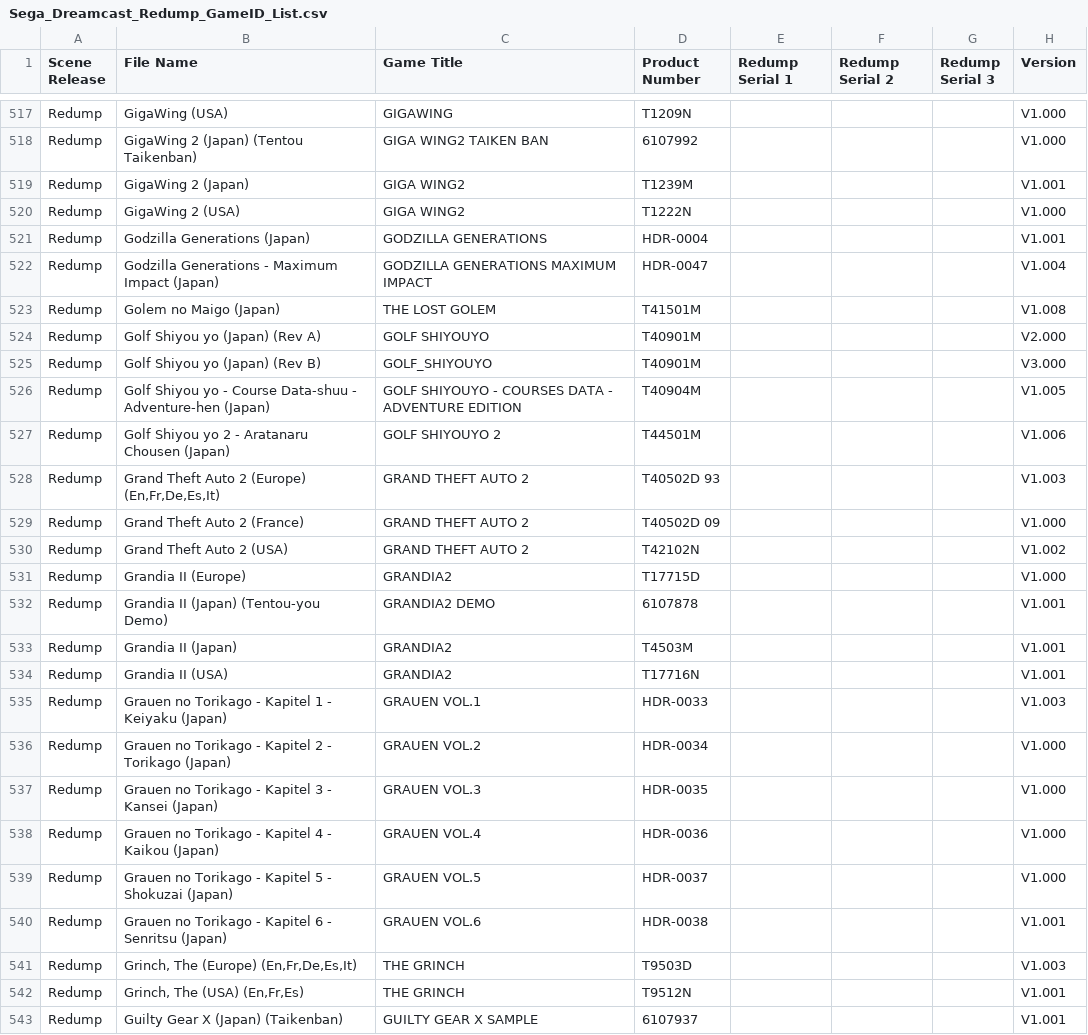
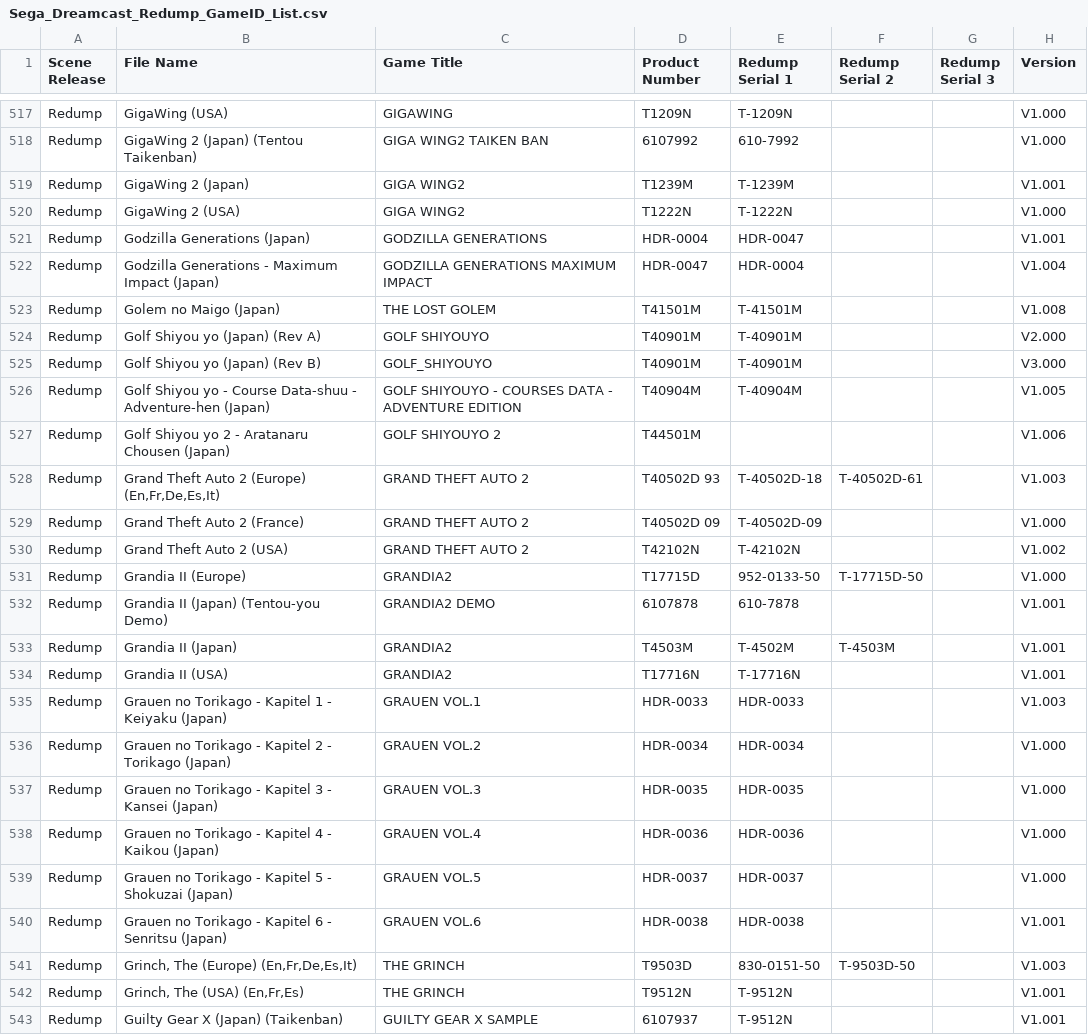
Before and after one commit to kevh182/Redump_GameID, a CSV file: Sega_Dreamcast_Redump_GameID_List.csv, drawn as a sheet; only a part is shown, gaps mark what is left out; the diff covers the shown part only; the diff names each change by its address in the sheet, - before the commit and + after, or states it on an @@ line.

Commit message:
Update Sega_Dreamcast_Redump_GameID_List.csv
Added Redump serials G - K

```diff
--- a/Sega_Dreamcast_Redump_GameID_List.csv
+++ b/Sega_Dreamcast_Redump_GameID_List.csv
-E517 (Redump Serial 1): (empty)
+E517 (Redump Serial 1): T-1209N
-E518 (Redump Serial 1): (empty)
+E518 (Redump Serial 1): 610-7992
-E519 (Redump Serial 1): (empty)
+E519 (Redump Serial 1): T-1239M
-E520 (Redump Serial 1): (empty)
+E520 (Redump Serial 1): T-1222N
-E521 (Redump Serial 1): (empty)
+E521 (Redump Serial 1): HDR-0047
-E522 (Redump Serial 1): (empty)
+E522 (Redump Serial 1): HDR-0004
-E523 (Redump Serial 1): (empty)
+E523 (Redump Serial 1): T-41501M
-E524:E525 (Redump Serial 1): (empty)
+E524:E525 (Redump Serial 1): T-40901M
-E526 (Redump Serial 1): (empty)
+E526 (Redump Serial 1): T-40904M
-E528 (Redump Serial 1): (empty)
+E528 (Redump Serial 1): T-40502D-18
-F528 (Redump Serial 2): (empty)
+F528 (Redump Serial 2): T-40502D-61
-E529 (Redump Serial 1): (empty)
+E529 (Redump Serial 1): T-40502D-09
-E530 (Redump Serial 1): (empty)
+E530 (Redump Serial 1): T-42102N
-E531 (Redump Serial 1): (empty)
+E531 (Redump Serial 1): 952-0133-50
-F531 (Redump Serial 2): (empty)
+F531 (Redump Serial 2): T-17715D-50
-E532 (Redump Serial 1): (empty)
+E532 (Redump Serial 1): 610-7878
-E533 (Redump Serial 1): (empty)
+E533 (Redump Serial 1): T-4502M
-F533 (Redump Serial 2): (empty)
+F533 (Redump Serial 2): T-4503M
-E534 (Redump Serial 1): (empty)
+E534 (Redump Serial 1): T-17716N
-E535 (Redump Serial 1): (empty)
+E535 (Redump Serial 1): HDR-0033
-E536 (Redump Serial 1): (empty)
+E536 (Redump Serial 1): HDR-0034
-E537 (Redump Serial 1): (empty)
+E537 (Redump Serial 1): HDR-0035
-E538 (Redump Serial 1): (empty)
+E538 (Redump Serial 1): HDR-0036
-E539 (Redump Serial 1): (empty)
+E539 (Redump Serial 1): HDR-0037
-E540 (Redump Serial 1): (empty)
+E540 (Redump Serial 1): HDR-0038
-E541 (Redump Serial 1): (empty)
+E541 (Redump Serial 1): 830-0151-50
-F541 (Redump Serial 2): (empty)
+F541 (Redump Serial 2): T-9503D-50
-E542:E543 (Redump Serial 1): (empty)
+E542:E543 (Redump Serial 1): T-9512N
```
Also changed, not shown: 165 edited cells elsewhere in this file.
